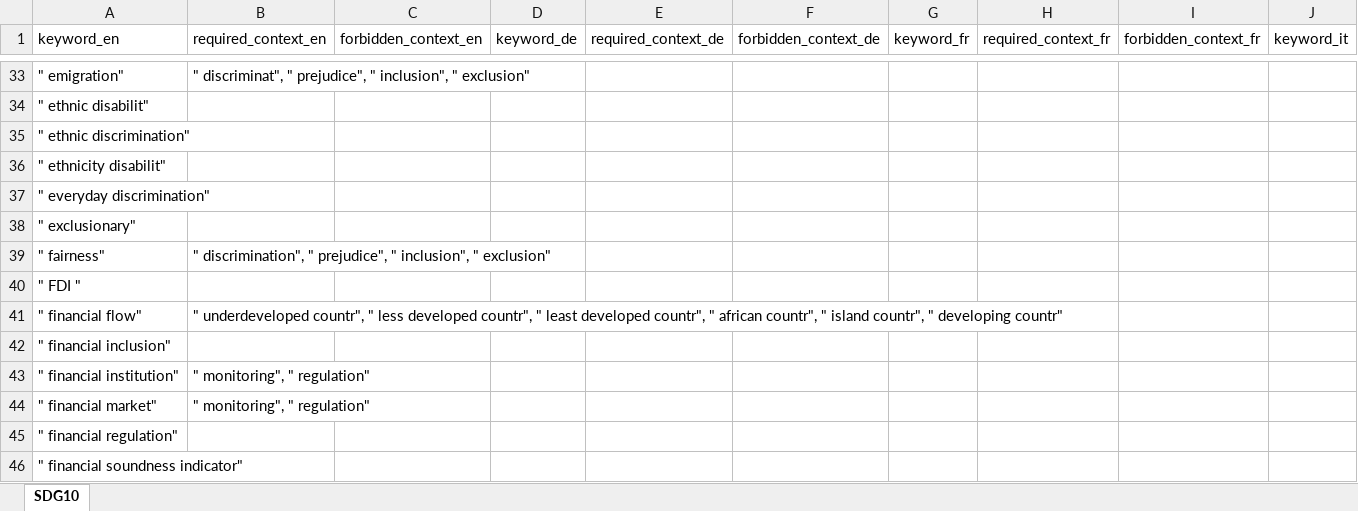
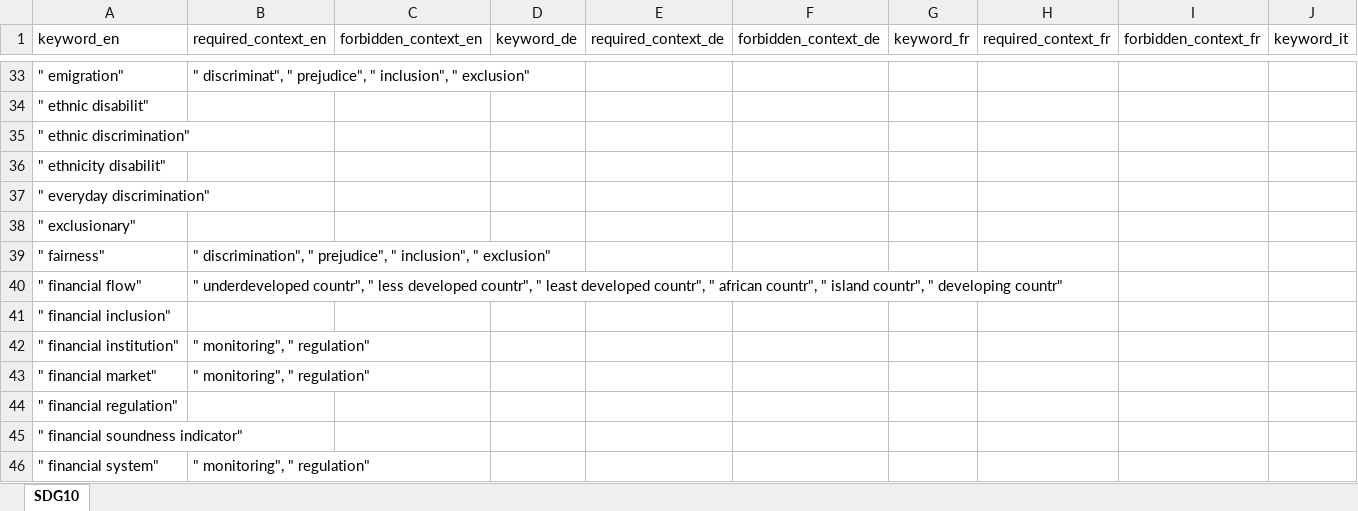
Before and after one commit to sustainability-zhaw/keywords, an Excel workbook: data/sdgs/SDG10.xlsx, sheet SDG10, drawn as a sheet; only a part is shown, gaps mark what is left out; the shorter side is filled out with more unchanged rows; values as stored, in another font and other column widths than the file's, no borders; table styles not drawn; rows hold the shown columns only; the diff names each change by its address in the sheet, - before the commit and + after, or states it on an @@ line.

Commit message:
Update SDG10.xlsx

```diff
--- a/data/sdgs/SDG10.xlsx (sheet SDG10)
+++ b/data/sdgs/SDG10.xlsx (sheet SDG10)
-row 40: " FDI "
```
